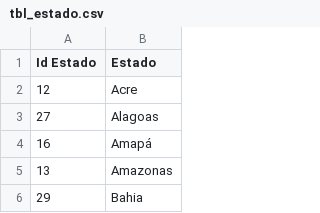
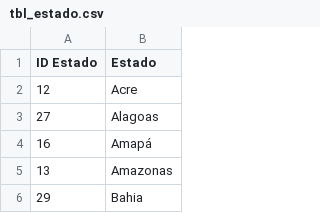
Before and after one commit to thiagoferreiralucas/python-ds, a CSV file: ModeloRelacionalClientes/tbl_estado.csv, drawn as a sheet; only a part is shown.

Commit message:
Update tbl_estado.csv

```diff
--- a/ModeloRelacionalClientes/tbl_estado.csv
+++ b/ModeloRelacionalClientes/tbl_estado.csv
@@ -1,2 +1,2 @@
-Id Estado,Estado
+ID Estado,Estado
 12,Acre
```
